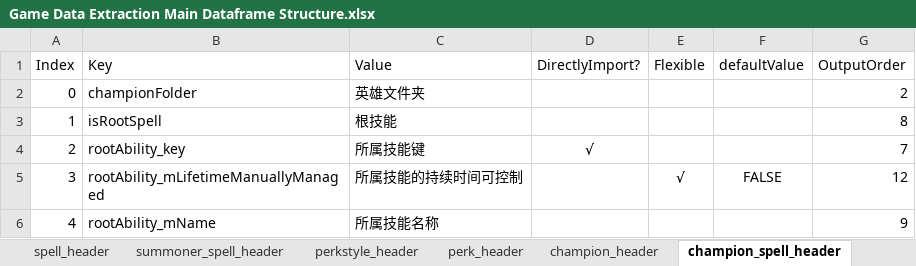
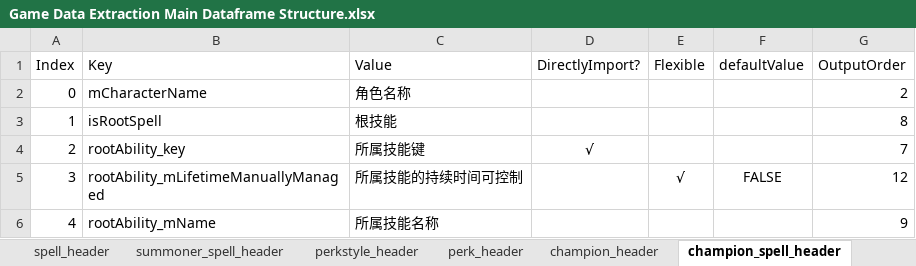
Before and after one commit to WordlessMeteor/LoL-DIY-Programs, an Excel workbook: Game Data Extraction Main Dataframe Structure.xlsx, sheet champion_spell_header, drawn as a sheet; only a part is shown; values as stored, in another font and other column widths than the file's, no borders; the diff names each change by its address in the sheet, - before the commit and + after, or states it on an @@ line.

Commit message:
游戏数据提取脚本的角色技能数据框字段更新【Character Spell Dataframe Field Update in Game Data Extraction Program】
1. 将“英雄文件夹”字段重命名为“角色名称”。（表头模块第5930行，游戏数据提取脚本第5782行和游戏数据提取主数据框结构工作簿`champion_spell_header`工作表B2:C2区域。）
Renamed "championFolder" field into "mCharacterName". (Line 5930 in Header Module, Line 5782 in Game Data Extraction Program and Area B2:C2 in Sheet `champion_spell_header` in Game Data Extraction Main Dataframe Structure Workbook.)
2. 现在不再根据主键的名称推断得到英雄文件夹，而是根据角色记录、技能和法术指令之间的关系推断得到角色名称。（游戏数据提取脚本第5783～5787行。）
Now, the program infers the champion folder based on the relationship among character record, ability and spell, instead of the key string. (Lines 5783～5787 in Game Data Extraction Program.)
3. 将一处`ability_key`变量重命名为`parentAbility_key`，以凸显其含义。（游戏数据提取脚本第5808～5811行。）
Renamed some `ability_key` variables into `parentAbility_key` to emphasize its meaning. (Lines 5808～5811 in Game Data Extraction Program.)

```diff
--- a/Game Data Extraction Main Dataframe Structure.xlsx (sheet champion_spell_header)
+++ b/Game Data Extraction Main Dataframe Structure.xlsx (sheet champion_spell_header)
-B2 (Key): championFolder
+B2 (Key): mCharacterName
-C2 (Value): 英雄文件夹
+C2 (Value): 角色名称
```
Also changed, not shown: 2 other files.
